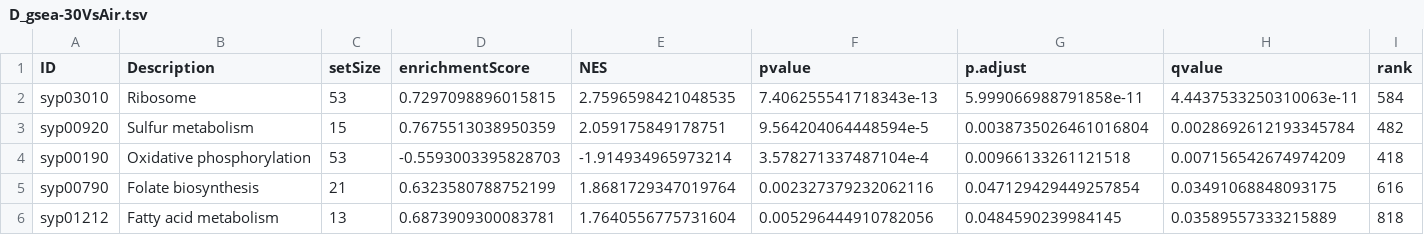
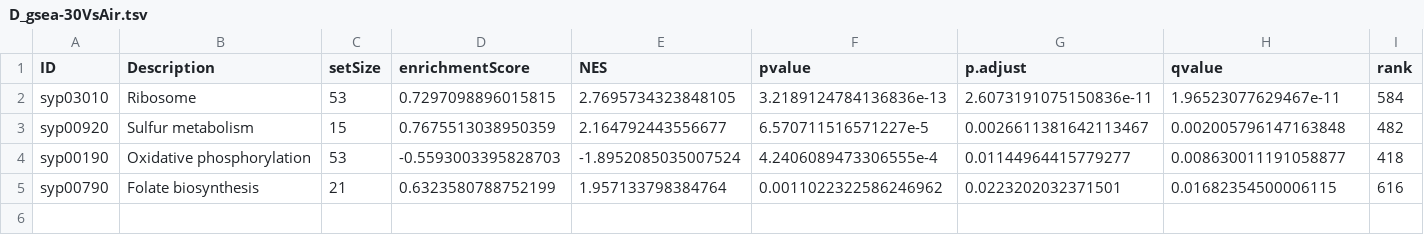
Before and after one commit to seemannlab/RNA-seq-CO2-Synechococcus, a TSV file: NARGAB-2025-123.R1/analysis/D_gsea-30VsAir.tsv, drawn as a sheet; only a part is shown; rows hold the shown columns only; the diff covers the shown part only; the diff names each change by its address in the sheet, - before the commit and + after, or states it on an @@ line.

Commit message:
Updated scripts and analysis output for 2nd revision in NARGAB-2025-123.R1

```diff
--- a/NARGAB-2025-123.R1/analysis/D_gsea-30VsAir.tsv
+++ b/NARGAB-2025-123.R1/analysis/D_gsea-30VsAir.tsv
-E2 (NES): 2.7596598421048535
+E2 (NES): 2.7695734323848105
-F2 (pvalue): 7.406255541718343e-13
+F2 (pvalue): 3.2189124784136836e-13
-G2 (p.adjust): 5.999066988791858e-11
+G2 (p.adjust): 2.6073191075150836e-11
-H2 (qvalue): 4.4437533250310063e-11
+H2 (qvalue): 1.96523077629467e-11
-E3 (NES): 2.059175849178751
+E3 (NES): 2.164792443556677
-F3 (pvalue): 9.564204064448594e-5
+F3 (pvalue): 6.570711516571227e-5
-G3 (p.adjust): 0.0038735026461016804
+G3 (p.adjust): 0.0026611381642113467
-H3 (qvalue): 0.0028692612193345784
+H3 (qvalue): 0.002005796147163848
-E4 (NES): -1.914934965973214
+E4 (NES): -1.8952085035007524
-F4 (pvalue): 3.578271337487104e-4
+F4 (pvalue): 4.2406089473306555e-4
-G4 (p.adjust): 0.00966133261121518
+G4 (p.adjust): 0.01144964415779277
-H4 (qvalue): 0.007156542674974209
+H4 (qvalue): 0.008630011191058877
-E5 (NES): 1.8681729347019764
+E5 (NES): 1.957133798384764
-F5 (pvalue): 0.002327379232062116
+F5 (pvalue): 0.0011022322586246962
-G5 (p.adjust): 0.047129429449257854
+G5 (p.adjust): 0.0223202032371501
-H5 (qvalue): 0.03491068848093175
+H5 (qvalue): 0.01682354500006115
-row 6: syp01212 | Fatty acid metabolism | 13 | 0.6873909300083781 | 1.7640556775731604 | 0.005296444910782056 | 0.0484590239984145 | 0.03589557333215889 | 818
```
Also changed, not shown: 5 removed rows elsewhere in this file, NARGAB-2025-123.R1/analysis/D_gsea-30VsOpt.tsv, NARGAB-2025-123.R1/analysis/D_gsea-30VsOther.tsv, 7 other files.
